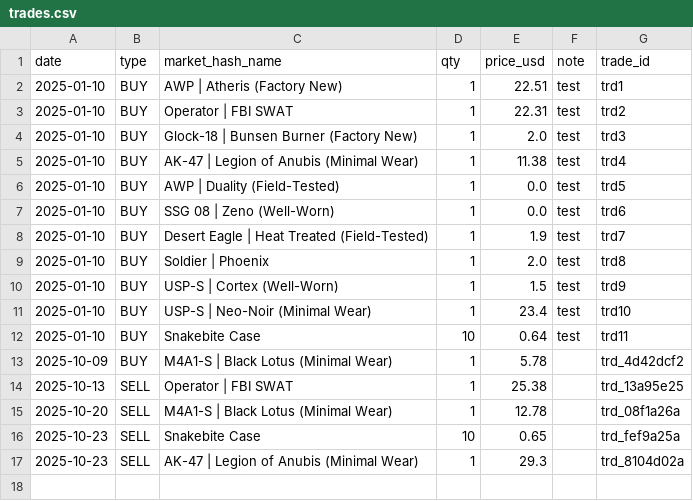
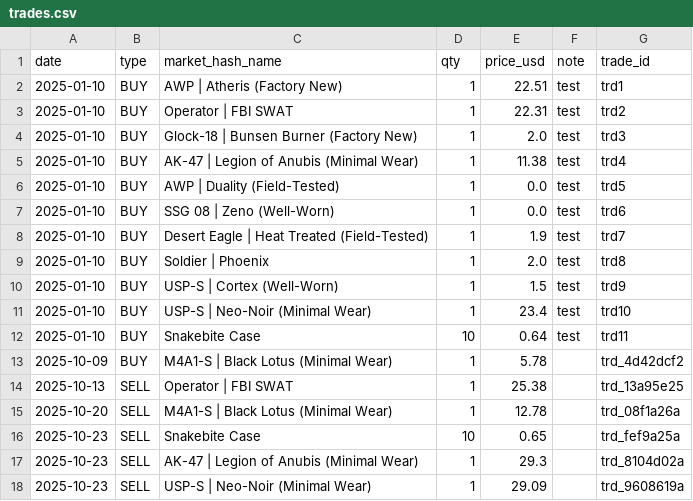
Before and after one commit to pierreledophin/cs2portfolio, a CSV file: data/pierre/trades.csv, drawn as a sheet.

Commit message:
add SELL USP-S | Neo-Noir (Minimal Wear)

```diff
--- a/data/pierre/trades.csv
+++ b/data/pierre/trades.csv
@@ -17 +17,2 @@ date,type,market_hash_name,qty,price_usd,note,trade_id
 2025-10-23,SELL,AK-47 | Legion of Anubis (Minimal Wear),1,29.3,,trd_8104d02a
+2025-10-23,SELL,USP-S | Neo-Noir (Minimal Wear),1,29.09,,trd_9608619a
```
